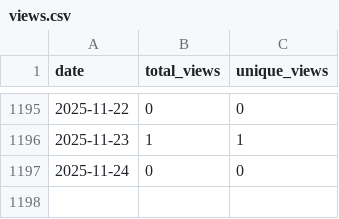
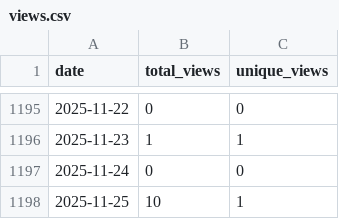
Before and after one commit to wumphlett/COMP-5120, a CSV file: .traffic/views.csv, drawn as a sheet; only a part is shown, gaps mark what is left out.

Commit message:
Updating repository traffic

```diff
--- a/.traffic/views.csv
+++ b/.traffic/views.csv
@@ -1197 +1197,2 @@ date,total_views,unique_views
 2025-11-24,0,0
+2025-11-25,10,1
```
Also changed, not shown: .traffic/clones.csv, 3 other files.
